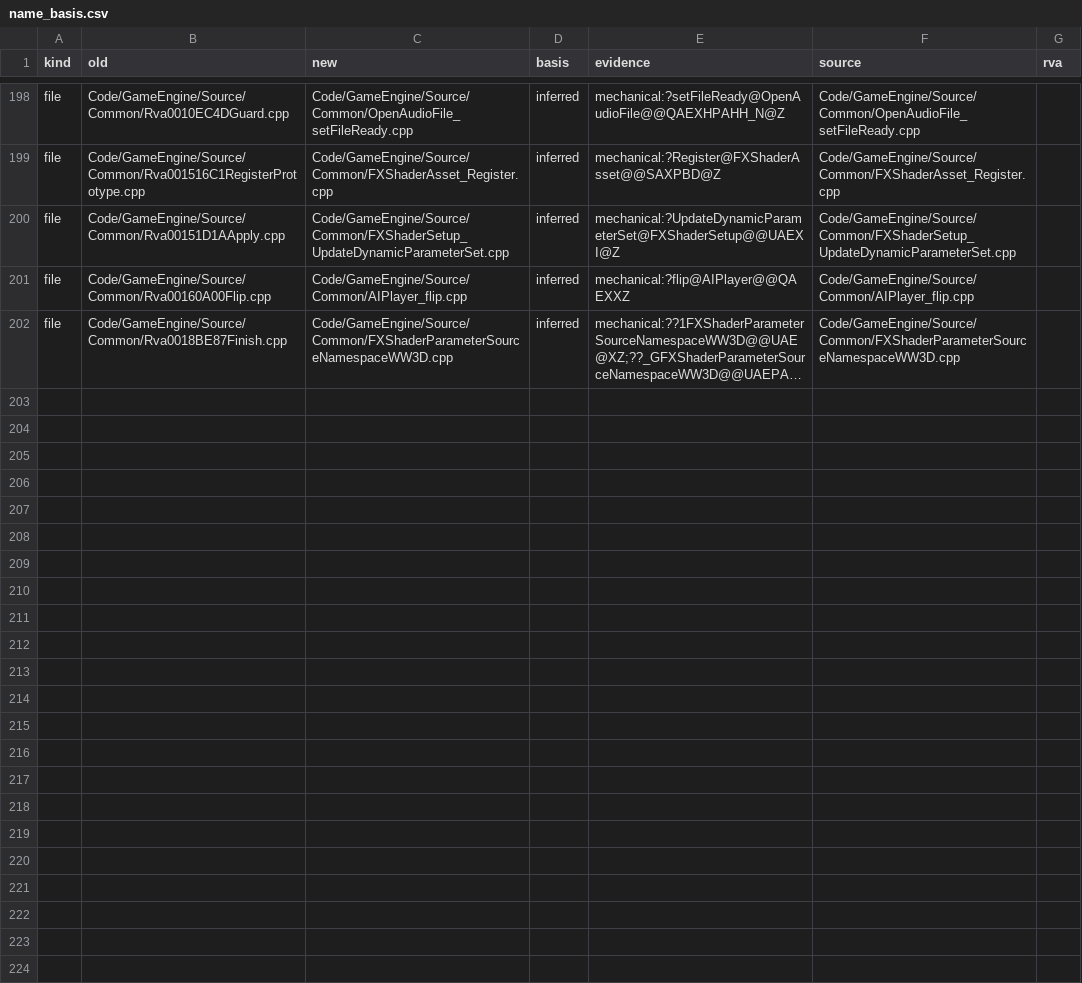
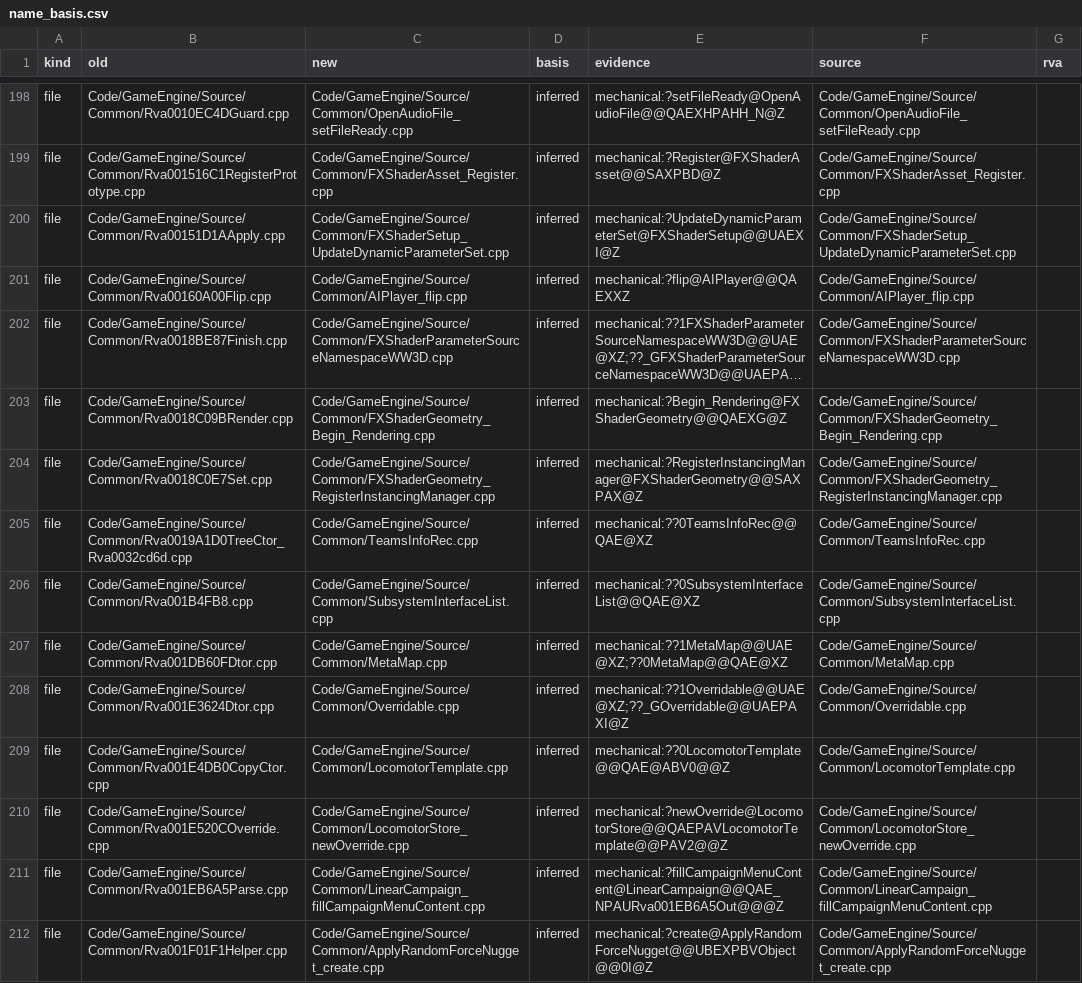
Before and after one commit to Alitryel/Open-BFME-2, a CSV file: reverse/name_basis.csv, drawn as a sheet; only a part is shown, gaps mark what is left out; long unchanged cells end in …; the diff covers the shown part only; the diff names each change by its address in the sheet, - before the commit and + after, or states it on an @@ line.

```diff
--- a/reverse/name_basis.csv
+++ b/reverse/name_basis.csv
+row 203: file | Code/GameEngine/Source/Common/Rva0018C09BRender.cpp | Code/GameEngine/Source/Common/FXShaderGeometry_Begin_Rendering.cpp | inferred | mechanical:?Begin_Rendering@FXShaderGeometry@@QAEXG@Z | Code/GameEngine/Source/Common/FXShaderGeometry_Begin_Rendering.cpp
+row 204: file | Code/GameEngine/Source/Common/Rva0018C0E7Set.cpp | Code/GameEngine/Source/Common/FXShaderGeometry_RegisterInstancingManager.cpp | inferred | mechanical:?RegisterInstancingManager@FXShaderGeometry@@SAXPAX@Z | Code/GameEngine/Source/Common/FXShaderGeometry_RegisterInstancingManager.cpp
+row 205: file | Code/GameEngine/Source/Common/Rva0019A1D0TreeCtor_Rva0032cd6d.cpp | Code/GameEngine/Source/Common/TeamsInfoRec.cpp | inferred | mechanical:??0TeamsInfoRec@@QAE@XZ | Code/GameEngine/Source/Common/TeamsInfoRec.cpp
+row 206: file | Code/GameEngine/Source/Common/Rva001B4FB8.cpp | Code/GameEngine/Source/Common/SubsystemInterfaceList.cpp | inferred | mechanical:??0SubsystemInterfaceList@@QAE@XZ | Code/GameEngine/Source/Common/SubsystemInterfaceList.cpp
+row 207: file | Code/GameEngine/Source/Common/Rva001DB60FDtor.cpp | Code/GameEngine/Source/Common/MetaMap.cpp | inferred | mechanical:??1MetaMap@@UAE@XZ;??0MetaMap@@QAE@XZ | Code/GameEngine/Source/Common/MetaMap.cpp
+row 208: file | Code/GameEngine/Source/Common/Rva001E3624Dtor.cpp | Code/GameEngine/Source/Common/Overridable.cpp | inferred | mechanical:??1Overridable@@UAE@XZ;??_GOverridable@@UAEPAXI@Z | Code/GameEngine/Source/Common/Overridable.cpp
+row 209: file | Code/GameEngine/Source/Common/Rva001E4DB0CopyCtor.cpp | Code/GameEngine/Source/Common/LocomotorTemplate.cpp | inferred | mechanical:??0LocomotorTemplate@@QAE@ABV0@@Z | Code/GameEngine/Source/Common/LocomotorTemplate.cpp
+row 210: file | Code/GameEngine/Source/Common/Rva001E520COverride.cpp | Code/GameEngine/Source/Common/LocomotorStore_newOverride.cpp | inferred | mechanical:?newOverride@LocomotorStore@@QAEPAVLocomotorTemplate@@PAV2@@Z | Code/GameEngine/Source/Common/LocomotorStore_newOverride.cpp
+row 211: file | Code/GameEngine/Source/Common/Rva001EB6A5Parse.cpp | Code/GameEngine/Source/Common/LinearCampaign_fillCampaignMenuContent.cpp | inferred | mechanical:?fillCampaignMenuContent@LinearCampaign@@QAE_NPAURva001EB6A5Out@@@Z | Code/GameEngine/Source/Common/LinearCampaign_fillCampaignMenuContent.cpp
+row 212: file | Code/GameEngine/Source/Common/Rva001F01F1Helper.cpp | Code/GameEngine/Source/Common/ApplyRandomForceNugget_create.cpp | inferred | mechanical:?create@ApplyRandomForceNugget@@UBEXPBVObject@@0I@Z | Code/GameEngine/Source/Common/ApplyRandomForceNugget_create.cpp
```
Also changed, not shown: 10 added rows elsewhere in this file, 22 other files.
